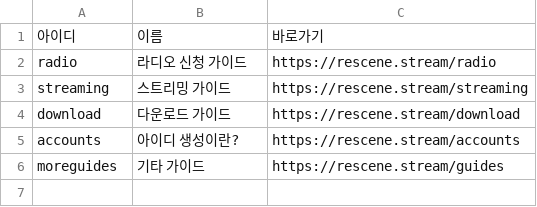
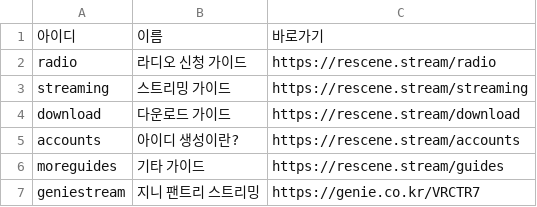
Before and after one commit to WONIWONIWONIWONI/todo, a CSV file: sheet-templates/가이드.csv, drawn as a sheet; the diff names each change by its address in the sheet, - before the commit and + after, or states it on an @@ line.

Commit message:
관리자: 가이드.csv 추가 geniestream

```diff
--- a/sheet-templates/가이드.csv
+++ b/sheet-templates/가이드.csv
+row 7: geniestream | 지니 팬트리 스트리밍 | https://genie.co.kr/VRCTR7
```
